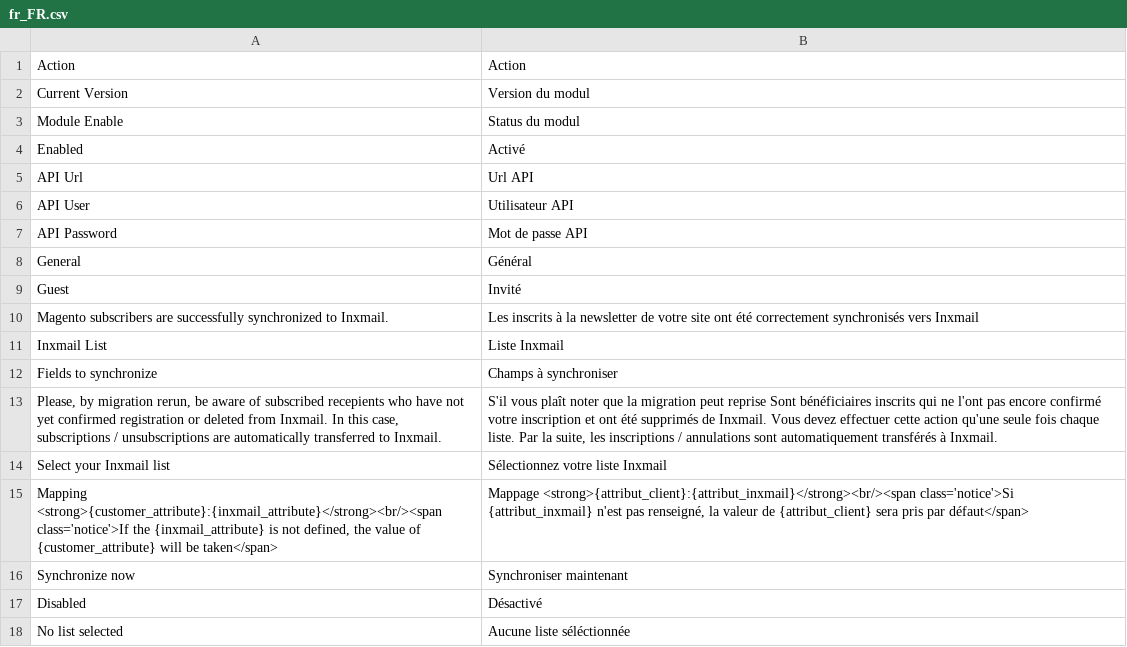
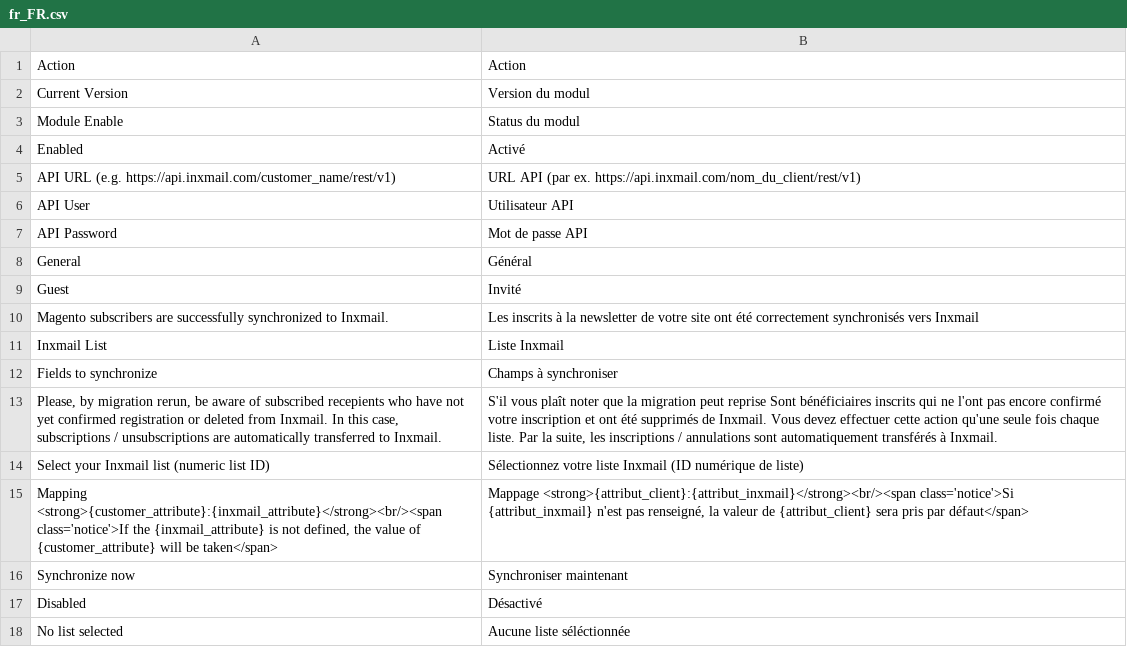
Before and after one commit to Inxmail/inx_magento2, a CSV file: i18n/fr_FR.csv, drawn as a sheet; only a part is shown.

```diff
--- a/i18n/fr_FR.csv
+++ b/i18n/fr_FR.csv
@@ -4,3 +4,3 @@
 "Enabled","Activé"
-"API Url","Url API"
+"API URL (e.g. https://api.inxmail.com/customer_name/rest/v1)","URL API (par ex. https://api.inxmail.com/nom_du_client/rest/v1)"
 "API User","Utilisateur API"
@@ -13,3 +13,3 @@
 "Please, by migration rerun, be aware of subscribed recepients who have not yet confirmed registration or deleted from Inxmail. In this case, subscriptions / unsubscriptions are automatically transferred to Inxmail.","S'il vous plaît noter que la migration peut reprise Sont bénéficiaires inscrits qui ne l'ont pas encore confirmé votre inscription et ont été supprimés de Inxmail. Vous devez effectuer cette action qu'une seule fois chaque liste. Par la suite, les inscriptions / annulations sont automatiquement transférés à Inxmail."
-"Select your Inxmail list","Sélectionnez votre liste Inxmail"
+"Select your Inxmail list (numeric list ID)","Sélectionnez votre liste Inxmail (ID numérique de liste)"
 "Mapping <strong>{customer_attribute}:{inxmail_attribute}</strong><br/><span class='notice'>If the {inxmail_attribute} is not defined, the value of {customer_attribute} will be taken</span>","Mappage <strong>{attribut_client}:{attribut_inxmail}</strong><br/><span class='notice'>Si {attribut_inxmail} n'est pas renseigné, la valeur de {attribut_client} sera pris par défaut</span>"
```
Also changed, not shown: i18n/de_DE.csv, i18n/en_US.csv, 1 other file.
